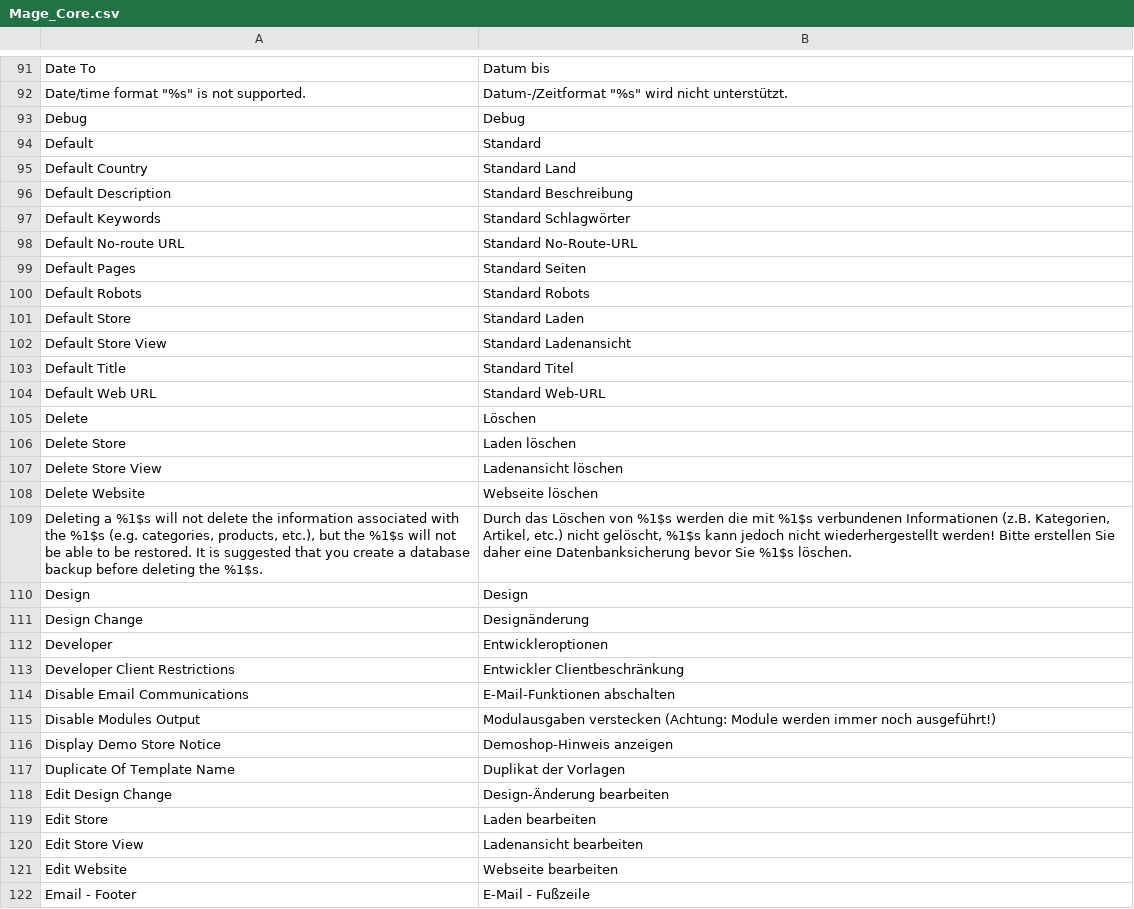
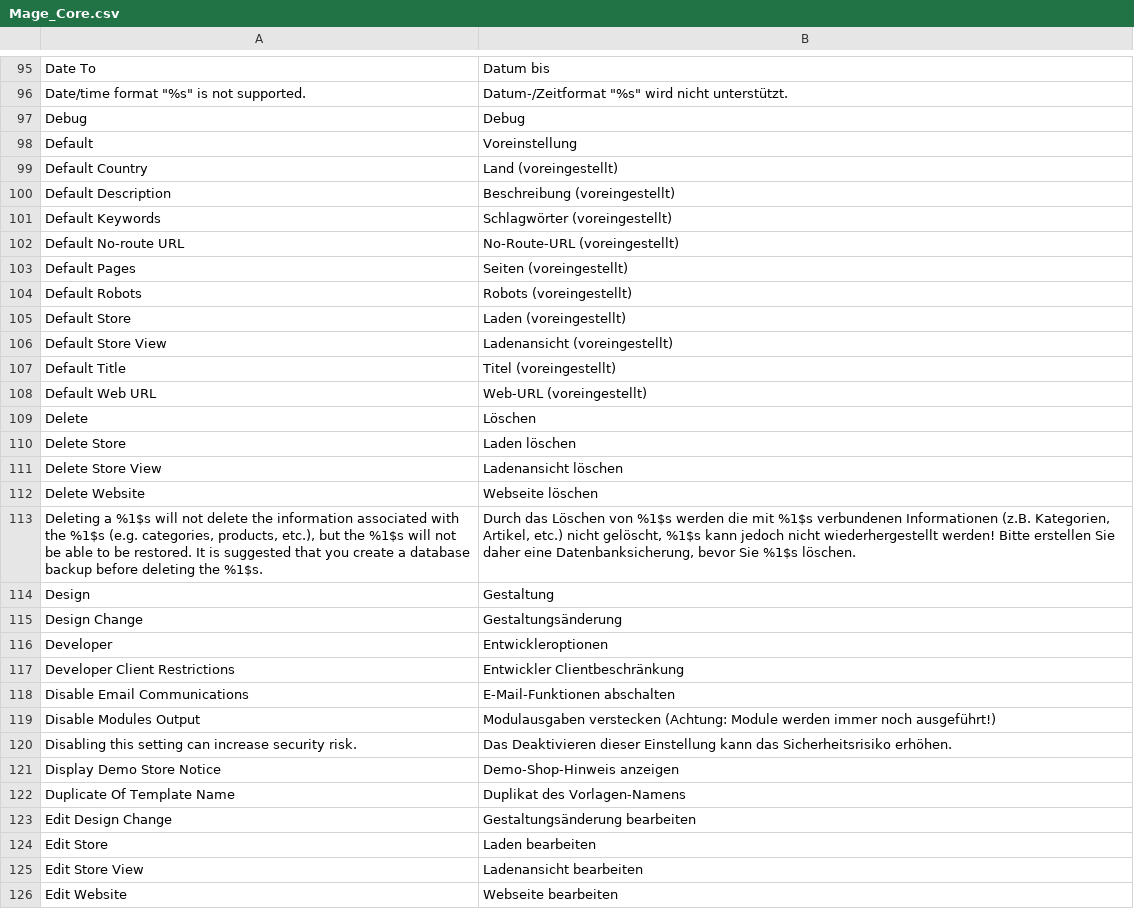
Before and after one commit to MaWoScha/German_LocalePack_de_DE, a CSV file: app/locale/de_DE/Mage_Core.csv, drawn as a sheet; only a part is shown, gaps mark what is left out; the shorter side is filled out with more unchanged rows; the diff covers the shown part only.

```diff
--- a/app/locale/de_DE/Mage_Core.csv
+++ b/app/locale/de_DE/Mage_Core.csv
@@ -97,13 +99,13 @@
 "Debug","Debug"
-"Default","Standard"
-"Default Country","Standard Land"
-"Default Description","Standard Beschreibung"
-"Default Keywords","Standard Schlagwörter"
-"Default No-route URL","Standard No-Route-URL"
-"Default Pages","Standard Seiten"
-"Default Robots","Standard Robots"
-"Default Store","Standard Laden"
-"Default Store View","Standard Ladenansicht"
-"Default Title","Standard Titel"
-"Default Web URL","Standard Web-URL"
+"Default","Voreinstellung"
+"Default Country","Land (voreingestellt)"
+"Default Description","Beschreibung (voreingestellt)"
+"Default Keywords","Schlagwörter (voreingestellt)"
+"Default No-route URL","No-Route-URL (voreingestellt)"
+"Default Pages","Seiten (voreingestellt)"
+"Default Robots","Robots (voreingestellt)"
+"Default Store","Laden (voreingestellt)"
+"Default Store View","Ladenansicht (voreingestellt)"
+"Default Title","Titel (voreingestellt)"
+"Default Web URL","Web-URL (voreingestellt)"
 "Delete","Löschen"
@@ -112,5 +114,5 @@
 "Delete Website","Webseite löschen"
-"Deleting a %1$s will not delete the information associated with the %1$s (e.g. categories, products, etc.), but the %1$s will not be able to be restored. It is suggested that you create a database backup before deleting the %1$s.","Durch das Löschen von %1$s werden die mit %1$s verbundenen Informationen (z.B. Kategorien, Artikel, etc.) nicht gelöscht, %1$s kann jedoch nicht wiederhergestellt werden! Bitte erstellen Sie daher eine Datenbanksicherung bevor Sie %1$s löschen."
-"Design","Design"
-"Design Change","Designänderung"
+"Deleting a %1$s will not delete the information associated with the %1$s (e.g. categories, products, etc.), but the %1$s will not be able to be restored. It is suggested that you create a database backup before deleting the %1$s.","Durch das Löschen von %1$s werden die mit %1$s verbundenen Informationen (z.B. Kategorien, Artikel, etc.) nicht gelöscht, %1$s kann jedoch nicht wiederhergestellt werden! Bitte erstellen Sie daher eine Datenbanksicherung, bevor Sie %1$s löschen."
+"Design","Gestaltung"
+"Design Change","Gestaltungsänderung"
 "Developer","Entwickleroptionen"
@@ -119,5 +121,6 @@
 "Disable Modules Output","Modulausgaben verstecken (Achtung: Module werden immer noch ausgeführt!)"
-"Display Demo Store Notice","Demoshop-Hinweis anzeigen"
-"Duplicate Of Template Name","Duplikat der Vorlagen"
-"Edit Design Change","Design-Änderung bearbeiten"
+"Disabling this setting can increase security risk.","Das Deaktivieren dieser Einstellung kann das Sicherheitsrisiko erhöhen."
+"Display Demo Store Notice","Demo-Shop-Hinweis anzeigen"
+"Duplicate Of Template Name","Duplikat des Vorlagen-Namens"
+"Edit Design Change","Gestaltungsänderung bearbeiten"
 "Edit Store","Laden bearbeiten"
```
Also changed, not shown: 13 added rows and 68 edited cells elsewhere in this file, app/locale/de_DE/Mage_Api.csv, app/locale/de_DE/Mage_Catalog.csv, 32 other files.
